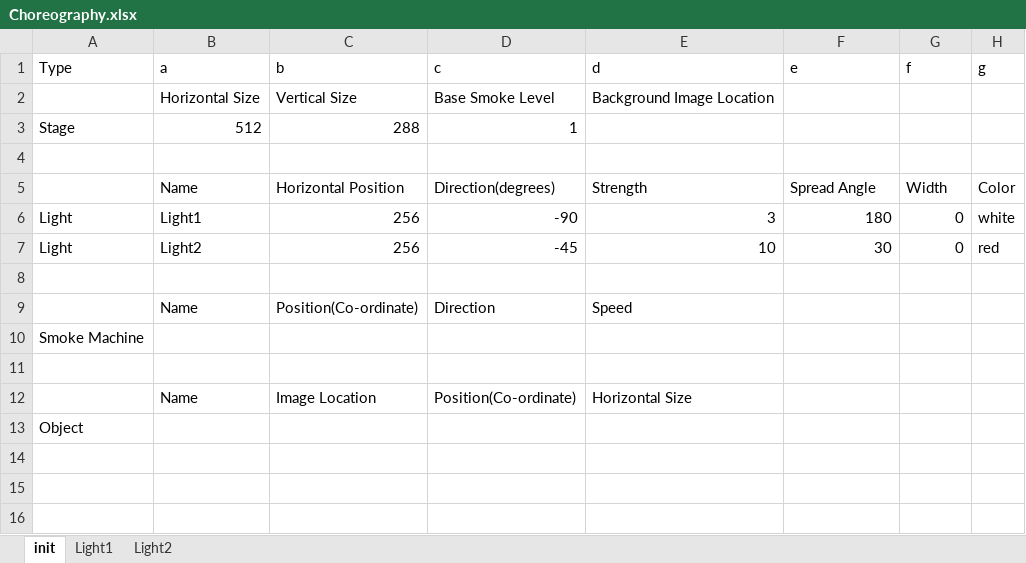
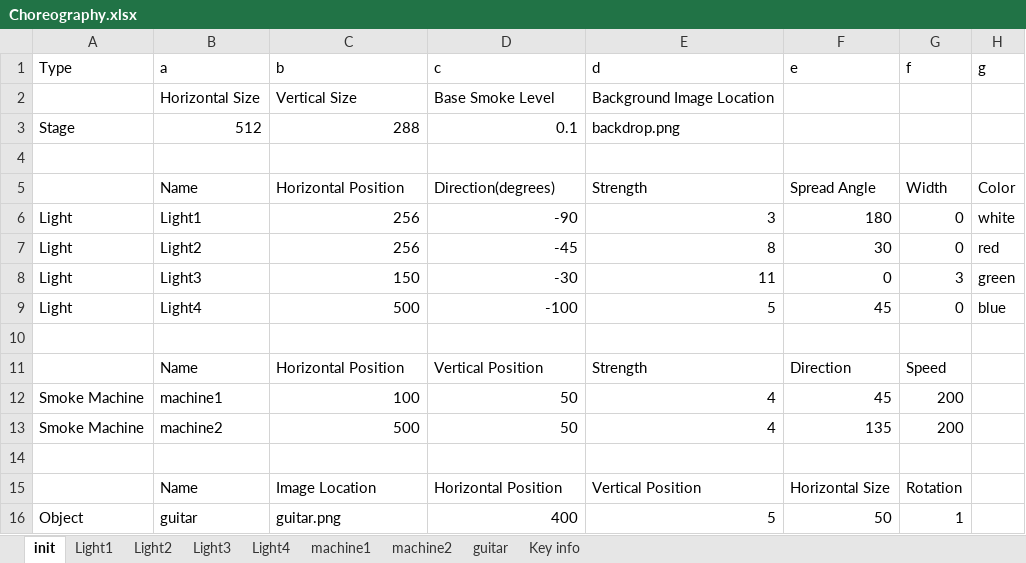
Before and after one commit to I-CANTCODE/FOP-Assignment-V2-2023-1, an Excel workbook: Choreography.xlsx, sheet init, drawn as a sheet; values as stored, in another font and other column widths than the file's, no borders; removed rows and columns are numbered as before the commit, all else as after; the diff names each change by its address in the sheet, - before the commit and + after, or states it on an @@ line.

Commit message:
added choreography for objects and smoke machine

```diff
--- a/Choreography.xlsx (sheet init)
+++ b/Choreography.xlsx (sheet init)
+sheet tab: Light3
+sheet tab: Light4
+sheet tab: machine1
+sheet tab: machine2
+sheet tab: guitar
+sheet tab: Key info
-D3 (c): 1
+D3 (c): 0.1
-E3 (d): (empty)
+E3 (d): backdrop.png
-E7 (d): 10
+E7 (d): 8
+row 8: Light | Light3 | 150 | -30 | 11 | 0 | 3 | green
+row 9: Light | Light4 | 500 | -100 | 5 | 45 | 0 | blue
-row 9:  | Name | Position(Co-ordinate) | Direction | Speed
-row 10: Smoke Machine
+row 11:  | Name | Horizontal Position | Vertical Position | Strength | Direction | Speed
+row 12: Smoke Machine | machine1 | 100 | 50 | 4 | 45 | 200
+row 13: Smoke Machine | machine2 | 500 | 50 | 4 | 135 | 200
-row 12:  | Name | Image Location | Position(Co-ordinate) | Horizontal Size
-row 13: Object
+row 15:  | Name | Image Location | Horizontal Position | Vertical Position | Horizontal Size | Rotation
+row 16: Object | guitar | guitar.png | 400 | 5 | 50 | 1
```
Also changed, not shown: sheet Light2, 2 other files.
